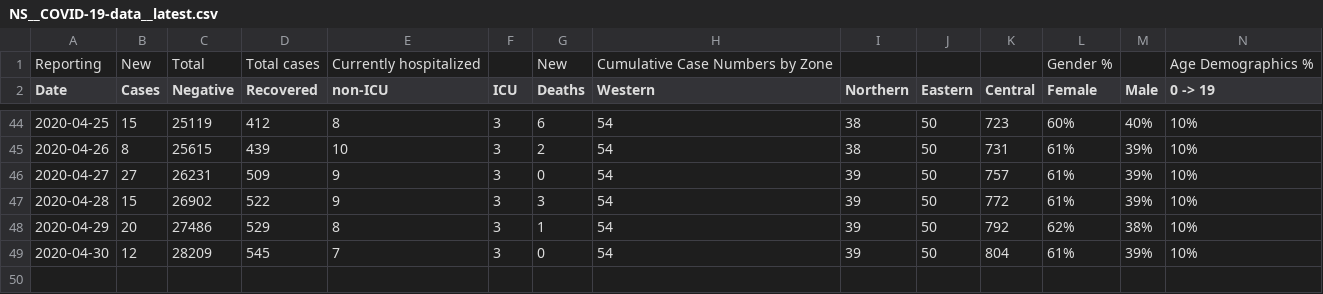
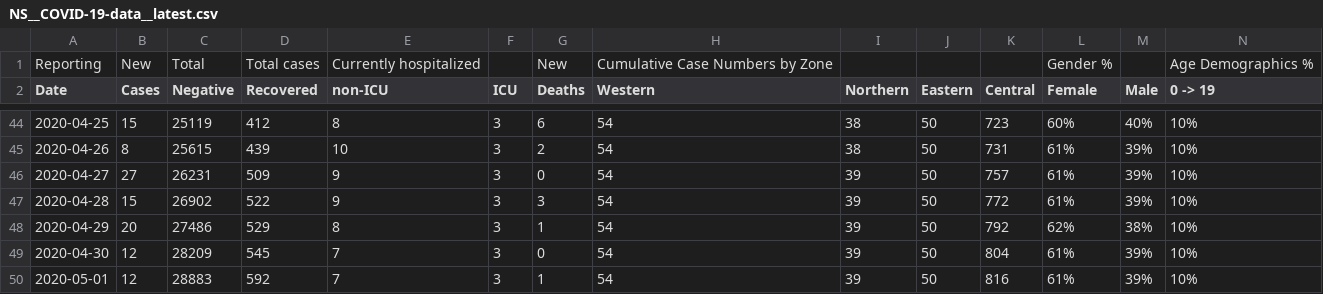
Before and after one commit to dlanger/coronavirus-hc-infobase-archive-OLD, a CSV file: NS__COVID-19-data__latest.csv, drawn as a sheet; only a part is shown, gaps mark what is left out; rows hold the shown columns only; the diff names each change by its address in the sheet, - before the commit and + after, or states it on an @@ line.

```diff
--- a/NS__COVID-19-data__latest.csv
+++ b/NS__COVID-19-data__latest.csv
+row 50: 2020-05-01 | 12 | 28883 | 592 | 7 | 3 | 1 | 54 | 39 | 50 | 816 | 61% | 39% | 10%
```
